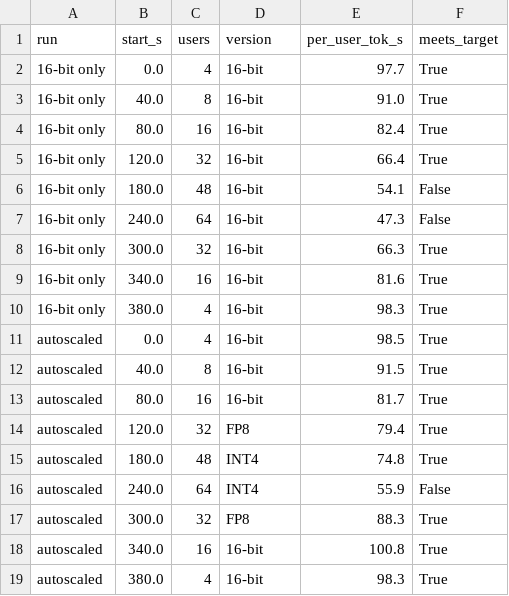
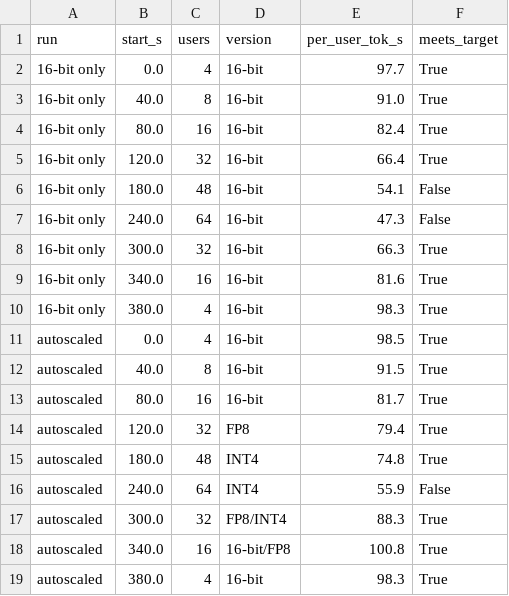
Before and after one commit to czinegeroland/vllm-precision-autoscaler, a CSV file: docs/img/autoscale-steps.csv, drawn as a sheet.

```diff
--- a/docs/img/autoscale-steps.csv
+++ b/docs/img/autoscale-steps.csv
@@ -16,4 +16,4 @@ autoscaled,180.0,48,INT4,74.8,True
 autoscaled,240.0,64,INT4,55.9,False
-autoscaled,300.0,32,FP8,88.3,True
-autoscaled,340.0,16,16-bit,100.8,True
+autoscaled,300.0,32,FP8/INT4,88.3,True
+autoscaled,340.0,16,16-bit/FP8,100.8,True
 autoscaled,380.0,4,16-bit,98.3,True
```
Also changed, not shown: 7 other files.
